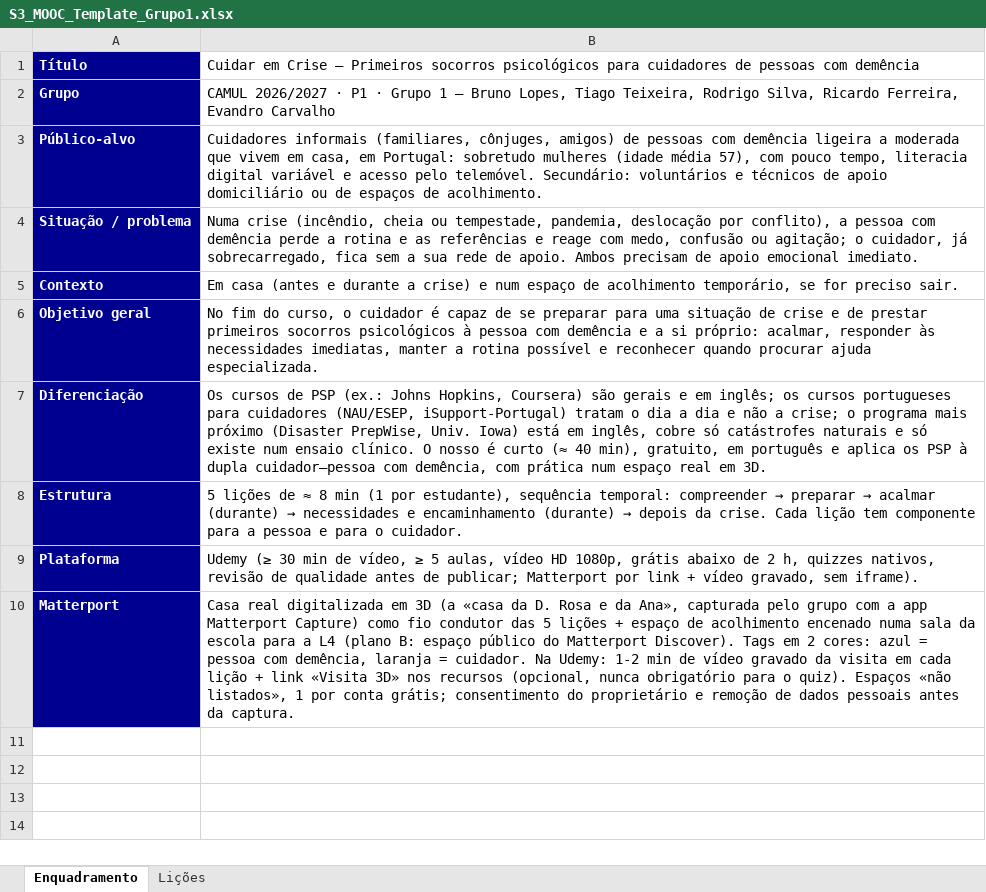
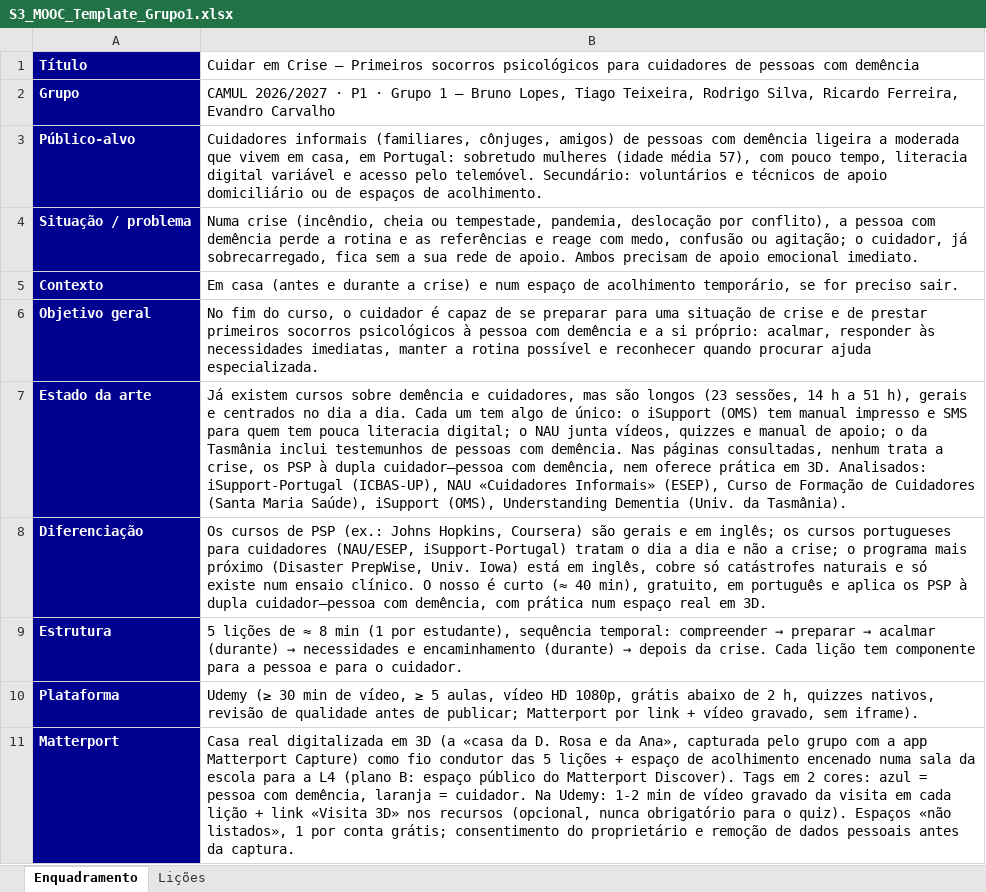
Before and after one commit to tteixeira30/CAMUL-2026, an Excel workbook: Files/P1/S3_MOOC_Template_Grupo1.xlsx, sheet Enquadramento, drawn as a sheet; values as stored, in another font and other column widths than the file's, no borders; the diff names each change by its address in the sheet, - before the commit and + after, or states it on an @@ line.

Commit message:
Adicionado Estado da Arte aos documentos

```diff
--- a/Files/P1/S3_MOOC_Template_Grupo1.xlsx (sheet Enquadramento)
+++ b/Files/P1/S3_MOOC_Template_Grupo1.xlsx (sheet Enquadramento)
+row 7: Estado da arte | Já existem cursos sobre demência e cuidadores, mas são longos (23 sessões, 14 h a 51 h), gerais e centrados no dia a dia. Cada um tem algo de único: o iSupport (OMS) tem manual impresso e SMS para quem tem pouca literacia digital; o NAU junta vídeos, quizzes e manual de apoio; o da Tasmânia inclui testemunhos de pessoas com demência. Nas páginas consultadas, nenhum trata a crise, os PSP à dupla cuidador–pessoa com demência, nem oferece prática em 3D. Analisados: iSupport-Portugal (ICBAS-UP), NAU «Cuidadores Informais» (ESEP), Curso de Formação de Cuidadores (Santa Maria Saúde), iSupport (OMS), Understanding Dementia (Univ. da Tasmânia).
```
Also changed, not shown: 1 other file.
